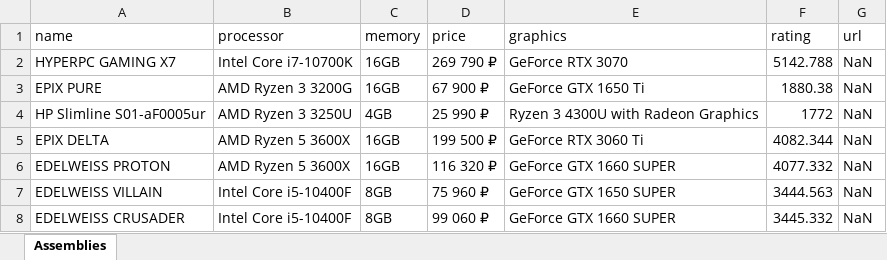
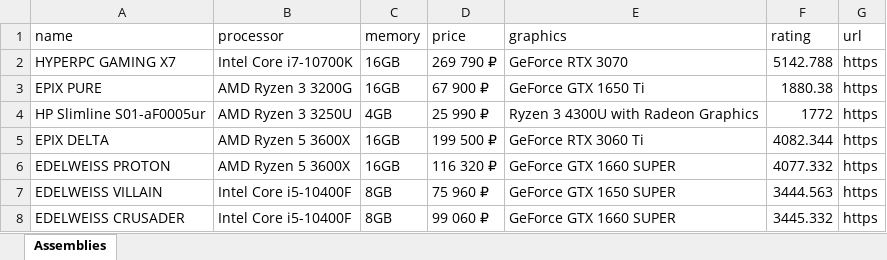
Before and after one commit to ThreadJava800/Game-analog-searcher, an Excel workbook: static/assemblies.xlsx, sheet Assemblies, drawn as a sheet; values as stored, in another font and other column widths than the file's, no borders; the diff names each change by its address in the sheet, - before the commit and + after, or states it on an @@ line.

```diff
--- a/static/assemblies.xlsx (sheet Assemblies)
+++ b/static/assemblies.xlsx (sheet Assemblies)
-G2:G8 (url): NaN
+G2:G8 (url): https
```
Also changed, not shown: 3 other files.
